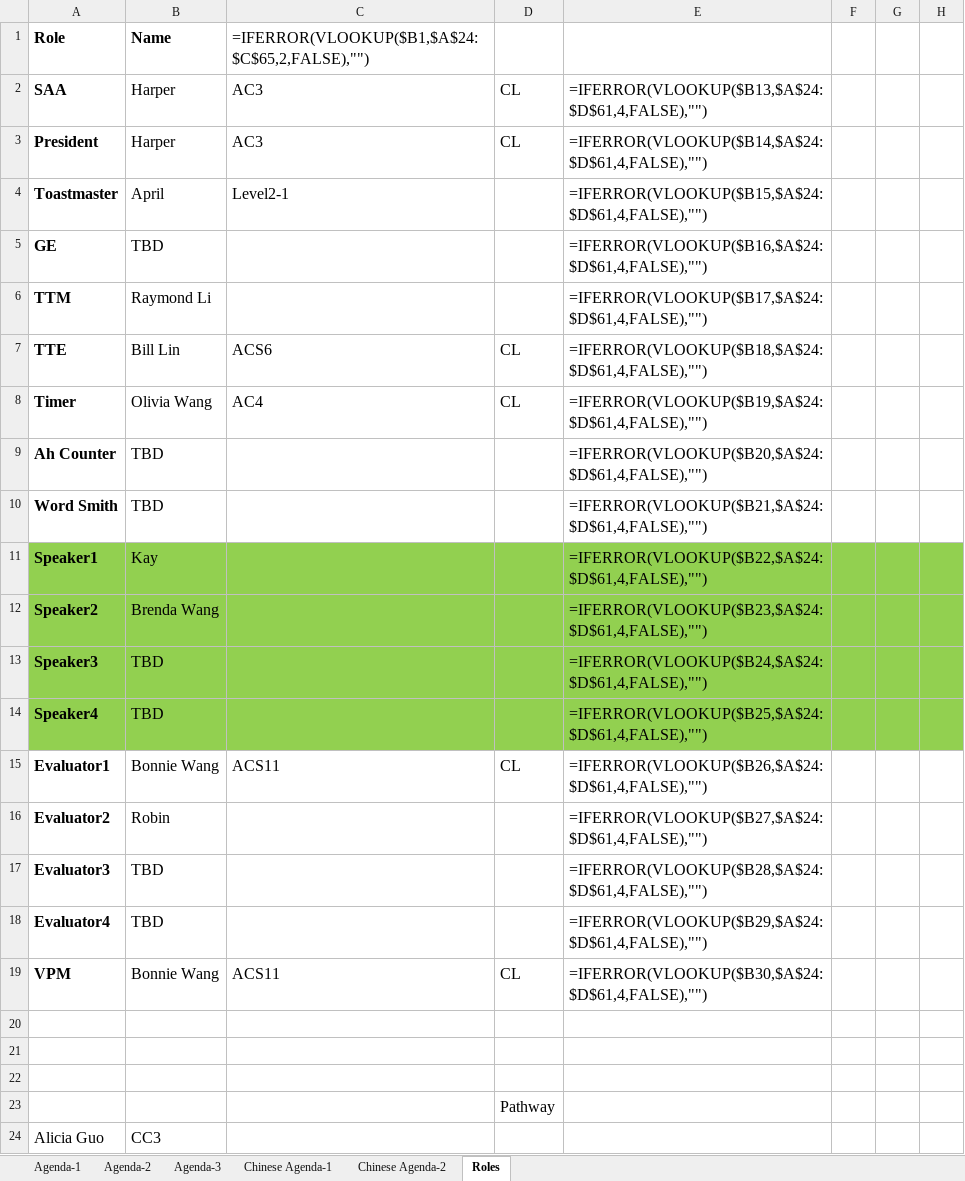
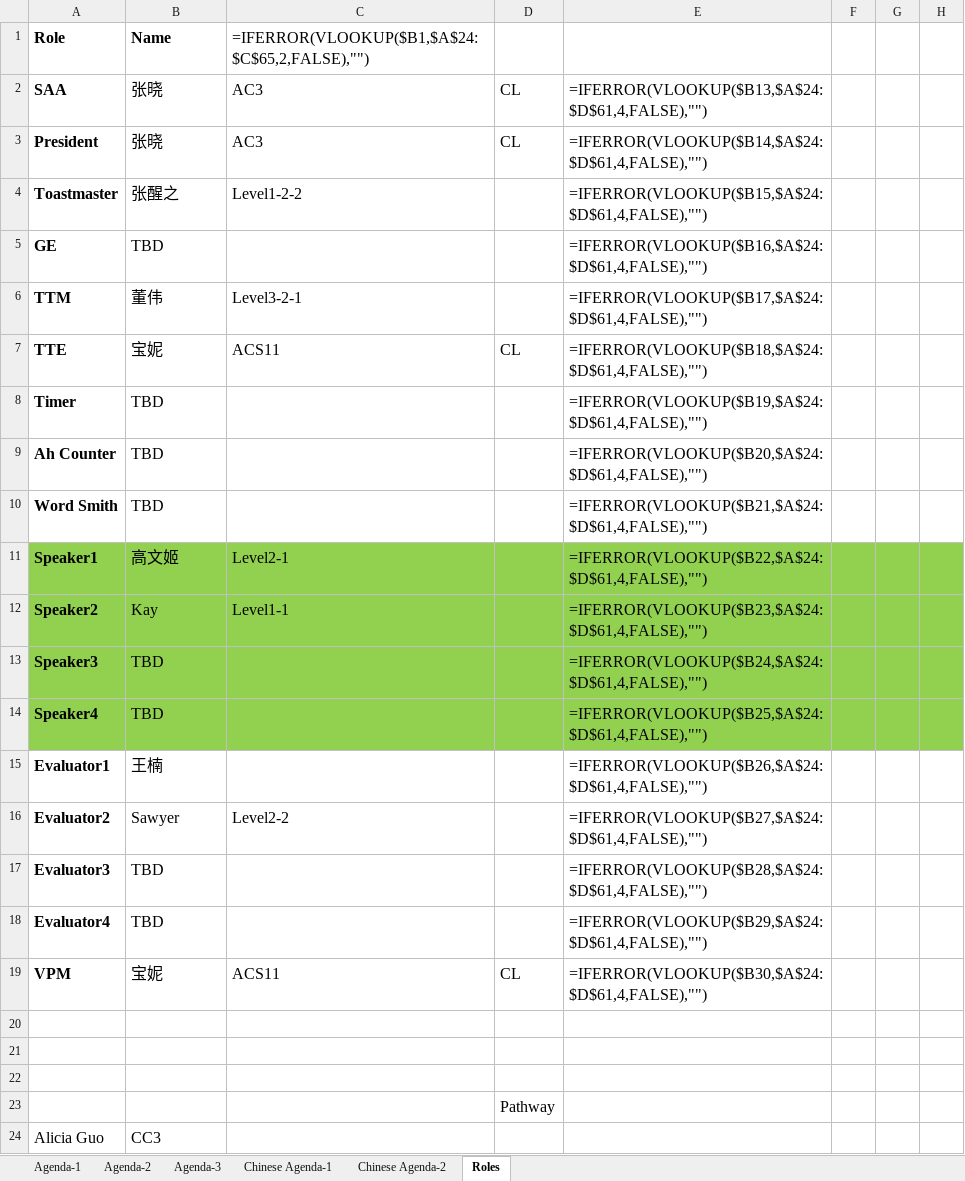
Before and after one commit to elliotzh/ms-toastmaster, an Excel workbook: agenda_generator/output/agenda.xlsx, sheet Roles, drawn as a sheet; only a part is shown; values as stored, in another font and other column widths than the file's, no borders; formulas without a stored value are shown as written; the diff names each change by its address in the sheet, - before the commit and + after, or states it on an @@ line.

```diff
--- a/agenda_generator/output/agenda.xlsx (sheet Roles)
+++ b/agenda_generator/output/agenda.xlsx (sheet Roles)
-B2:B3: Harper
+B2:B3: 张晓
-B4: April
+B4: 张醒之
-C4: Level2-1
+C4: Level1-2-2
-B6: Raymond Li
+B6: 董伟
-C6: (empty)
+C6: Level3-2-1
-B7: Bill Lin
+B7: 宝妮
-C7: ACS6
+C7: ACS11
-B8: Olivia Wang
+B8: TBD
-C8: AC4
+C8: (empty)
-D8: CL
+D8: (empty)
-B11: Kay
+B11: 高文姬
-C11: (empty)
+C11: Level2-1
-B12: Brenda Wang
+B12: Kay
-C12: (empty)
+C12: Level1-1
-B15: Bonnie Wang
+B15: 王楠
-C15: ACS11
+C15: (empty)
-D15: CL
+D15: (empty)
-B16: Robin
+B16: Sawyer
-C16: (empty)
+C16: Level2-2
-B19: Bonnie Wang
+B19: 宝妮
```
Also changed, not shown: sheet Agenda-2, sheet Chinese Agenda-2, charts or pictures, 2 other files.
